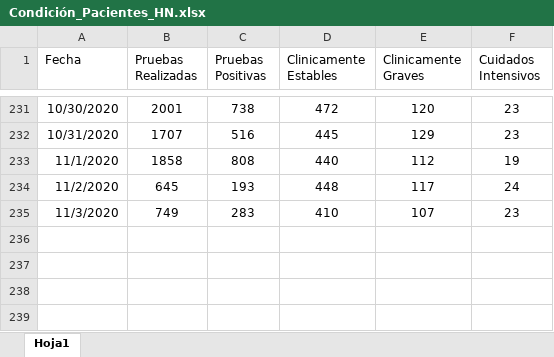
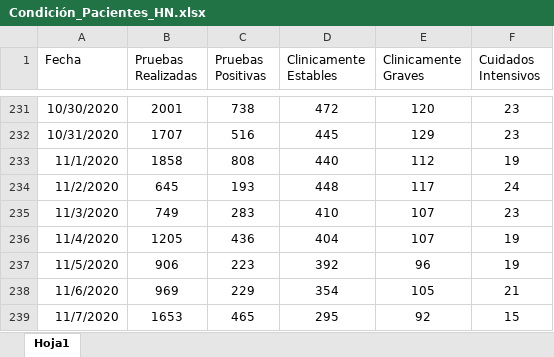
Before and after one commit to Sud-Austral/Datos_Honduras, an Excel workbook: datacovidhn/Condición_Pacientes_HN.xlsx, sheet Hoja1, drawn as a sheet; only a part is shown, gaps mark what is left out; values as stored, in another font and other column widths than the file's, no borders; table styles not drawn; the diff names each change by its address in the sheet, - before the commit and + after, or states it on an @@ line.

```diff
--- a/datacovidhn/Condición_Pacientes_HN.xlsx (sheet Hoja1)
+++ b/datacovidhn/Condición_Pacientes_HN.xlsx (sheet Hoja1)
+row 236: 11/4/2020 | 1205 | 436 | 404 | 107 | 19
+row 237: 11/5/2020 | 906 | 223 | 392 | 96 | 19
+row 238: 11/6/2020 | 969 | 229 | 354 | 105 | 21
+row 239: 11/7/2020 | 1653 | 465 | 295 | 92 | 15
```
Also changed, not shown: 2 other files.
